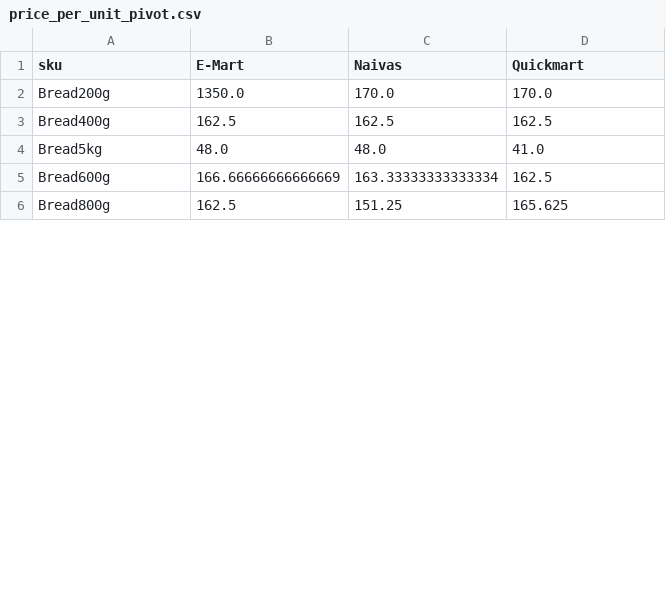
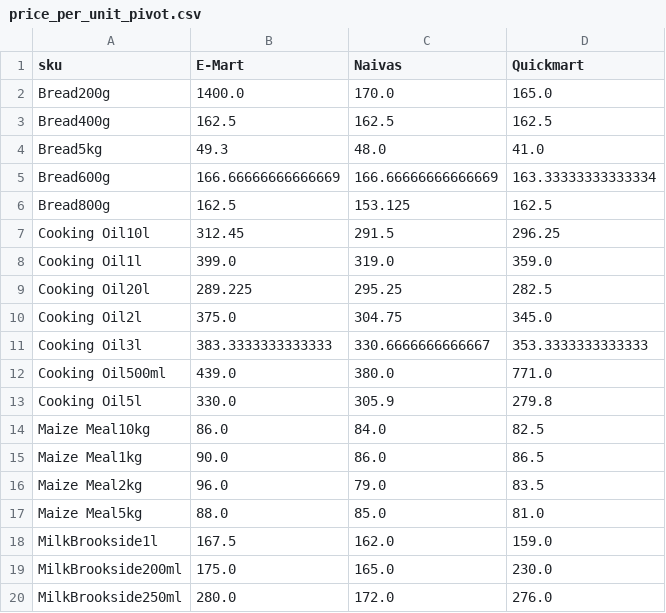
Before and after one commit to odawadavid/Webscraping, a CSV file: data/analytics/price_per_unit_pivot.csv, drawn as a sheet; only a part is shown; the diff covers the shown part only.

```diff
--- a/data/analytics/price_per_unit_pivot.csv
+++ b/data/analytics/price_per_unit_pivot.csv
@@ -1,6 +1,20 @@
 sku,E-Mart,Naivas,Quickmart
-Bread200g,1350.0,170.0,170.0
+Bread200g,1400.0,170.0,165.0
 Bread400g,162.5,162.5,162.5
-Bread5kg,48.0,48.0,41.0
-Bread600g,166.66666666666669,163.33333333333334,162.5
-Bread800g,162.5,151.25,165.625
+Bread5kg,49.3,48.0,41.0
+Bread600g,166.66666666666669,166.66666666666669,163.33333333333334
+Bread800g,162.5,153.125,162.5
+Cooking Oil10l,312.45,291.5,296.25
+Cooking Oil1l,399.0,319.0,359.0
+Cooking Oil20l,289.225,295.25,282.5
+Cooking Oil2l,375.0,304.75,345.0
+Cooking Oil3l,383.3333333333333,330.6666666666667,353.3333333333333
+Cooking Oil500ml,439.0,380.0,771.0
+Cooking Oil5l,330.0,305.9,279.8
+Maize Meal10kg,86.0,84.0,82.5
+Maize Meal1kg,90.0,86.0,86.5
+Maize Meal2kg,96.0,79.0,83.5
+Maize Meal5kg,88.0,85.0,81.0
+MilkBrookside1l,167.5,162.0,159.0
+MilkBrookside200ml,175.0,165.0,230.0
+MilkBrookside250ml,280.0,172.0,276.0
```
Also changed, not shown: 8 added rows and 5 edited cells elsewhere in this file, data/raw/naivas.csv, data/raw/quickmart.csv, 4 other files.
